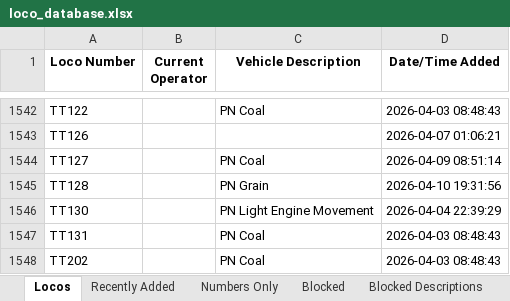
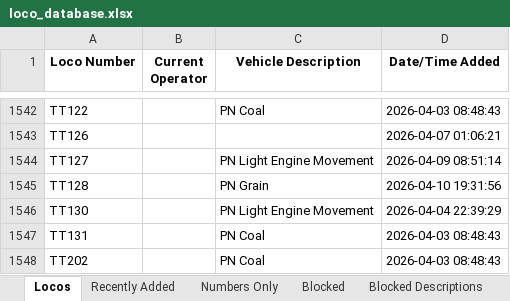
Before and after one commit to grahame21/railops-frontend, an Excel workbook: downloads/loco_database.xlsx, sheet Locos, drawn as a sheet; only a part is shown, gaps mark what is left out; values as stored, in another font and other column widths than the file's, no borders; the diff covers the shown part only; the diff names each change by its address in the sheet, - before the commit and + after, or states it on an @@ line.

```diff
--- a/downloads/loco_database.xlsx (sheet Locos)
+++ b/downloads/loco_database.xlsx (sheet Locos)
-C1544 (Vehicle Description): PN Coal
+C1544 (Vehicle Description): PN Light Engine Movement
```
Also changed, not shown: 6 edited cells elsewhere in this sheet, sheet Recently Added, downloads/loco_numbers_only.xlsx, 3 other files.
